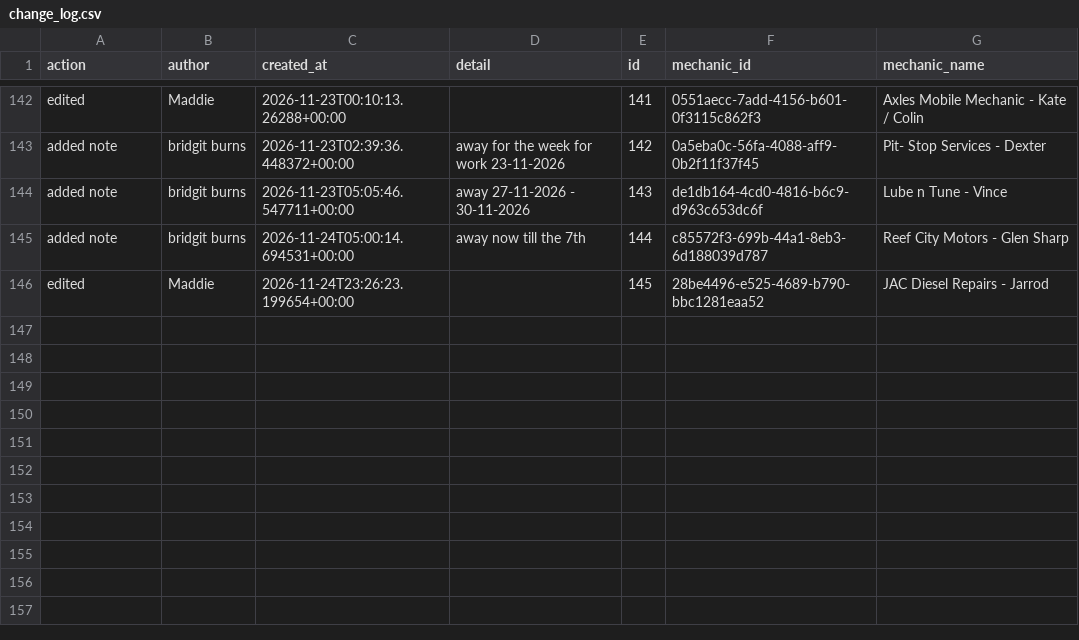
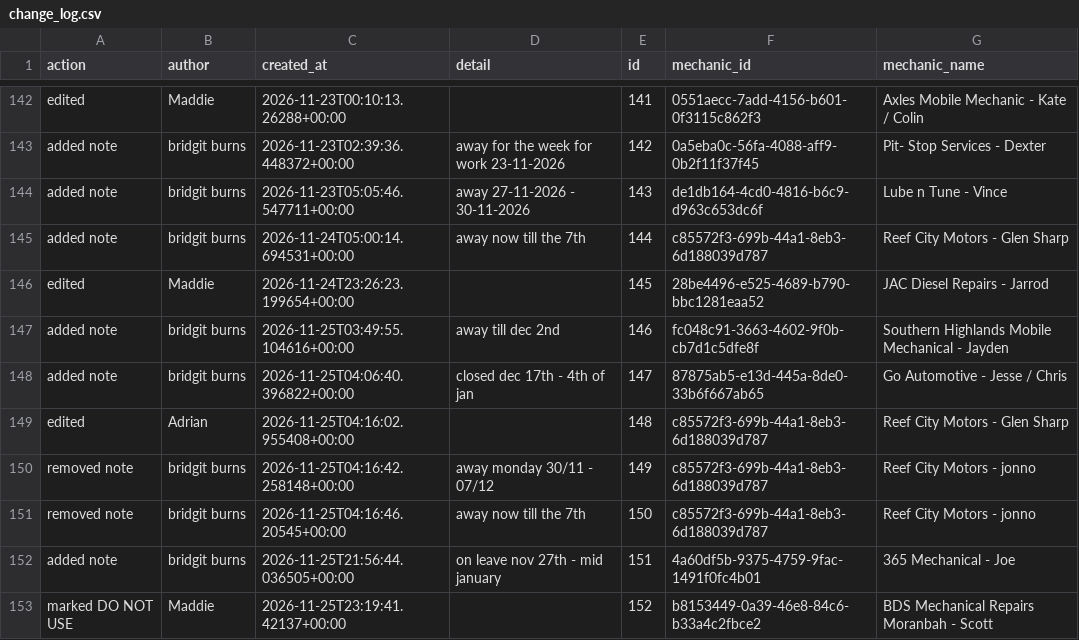
Before and after one commit to Mazza24/verifi-mechanic-map, a CSV file: backup/change_log.csv, drawn as a sheet; only a part is shown, gaps mark what is left out; the diff names each change by its address in the sheet, - before the commit and + after, or states it on an @@ line.

```diff
--- a/backup/change_log.csv
+++ b/backup/change_log.csv
+row 147: added note | bridgit burns | 2026-11-25T03:49:55.104616+00:00 | away till dec 2nd | 146 | fc048c91-3663-4602-9f0b-cb7d1c5dfe8f | Southern Highlands Mobile Mechanical - Jayden
+row 148: added note | bridgit burns | 2026-11-25T04:06:40.396822+00:00 | closed dec 17th - 4th of jan | 147 | 87875ab5-e13d-445a-8de0-33b6f667ab65 | Go Automotive - Jesse / Chris
+row 149: edited | Adrian | 2026-11-25T04:16:02.955408+00:00 |  | 148 | c85572f3-699b-44a1-8eb3-6d188039d787 | Reef City Motors - Glen Sharp
+row 150: removed note | bridgit burns | 2026-11-25T04:16:42.258148+00:00 | away monday 30/11 - 07/12 | 149 | c85572f3-699b-44a1-8eb3-6d188039d787 | Reef City Motors - jonno
+row 151: removed note | bridgit burns | 2026-11-25T04:16:46.20545+00:00 | away now till the 7th | 150 | c85572f3-699b-44a1-8eb3-6d188039d787 | Reef City Motors - jonno
+row 152: added note | bridgit burns | 2026-11-25T21:56:44.036505+00:00 | on leave nov 27th - mid january | 151 | 4a60df5b-9375-4759-9fac-1491f0fc4b01 | 365 Mechanical - Joe
+row 153: marked DO NOT USE | Maddie | 2026-11-25T23:19:41.42137+00:00 |  | 152 | b8153449-0a39-46e8-84c6-b33a4c2fbce2 | BDS Mechanical Repairs Moranbah - Scott
```
Also changed, not shown: backup/mechanics.csv.
